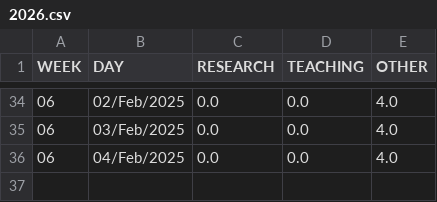
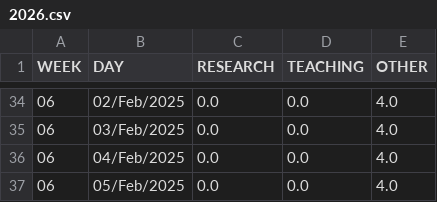
Before and after one commit to thraraujo/thraraujo.github.io, a CSV file: scripts/productivity/2026.csv (was personal/2026.csv), drawn as a sheet; only a part is shown, gaps mark what is left out.

Commit message:
work on the script

```diff
--- a/personal/2026.csv
+++ b/scripts/productivity/2026.csv
@@ -36 +36,2 @@ WEEK; DAY; RESEARCH; TEACHING; OTHER
 06; 04/Feb/2025; 0.0; 0.0; 4.0
+06; 05/Feb/2025; 0.0; 0.0; 4.0
```
Also changed, not shown: 19 other files.
